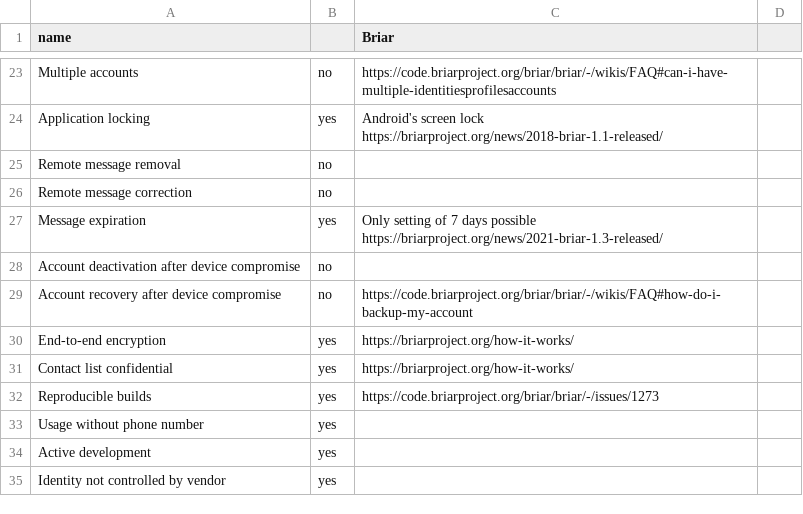
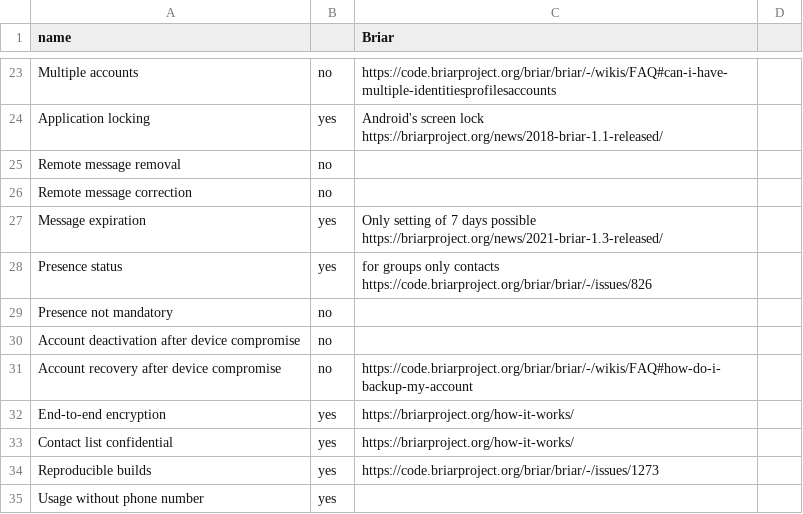
Before and after one commit to bkil/secuchart, a CSV file: data/briar.csv, drawn as a sheet; only a part is shown, gaps mark what is left out; the shorter side is filled out with more unchanged rows; the diff names each change by its address in the sheet, - before the commit and + after, or states it on an @@ line.

```diff
--- a/data/briar.csv
+++ b/data/briar.csv
+row 28: Presence status | yes | for groups only contacts https://code.briarproject.org/briar/briar/-/issues/826
+row 29: Presence not mandatory | no
```
Also changed, not shown: data/nekogramx.csv, data/nheko.csv, 5 other files.
